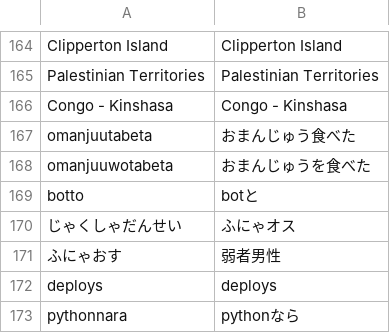
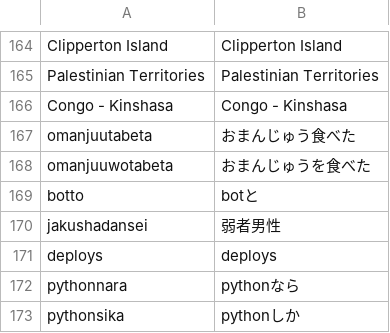
Before and after one commit to yksr-melt/Meltype, a TSV file: src/Meltype.Core.Tests/data/issue-cases.tsv, drawn as a sheet; only a part is shown, gaps mark what is left out; the shorter side is filled out with more unchanged rows.

Commit message:
Core/Composition: よく選ぶユーティリティ変換を2番目の候補に上げる

```diff
--- a/src/Meltype.Core.Tests/data/issue-cases.tsv
+++ b/src/Meltype.Core.Tests/data/issue-cases.tsv
@@ -169,4 +169,3 @@ omanjuuwotabeta	おまんじゅうを食べた
 botto	botと
-じゃくしゃだんせい	ふにゃオス
-ふにゃおす	弱者男性
+jakushadansei	弱者男性
 deploys	deploys
```
Also changed, not shown: 19 other files.
